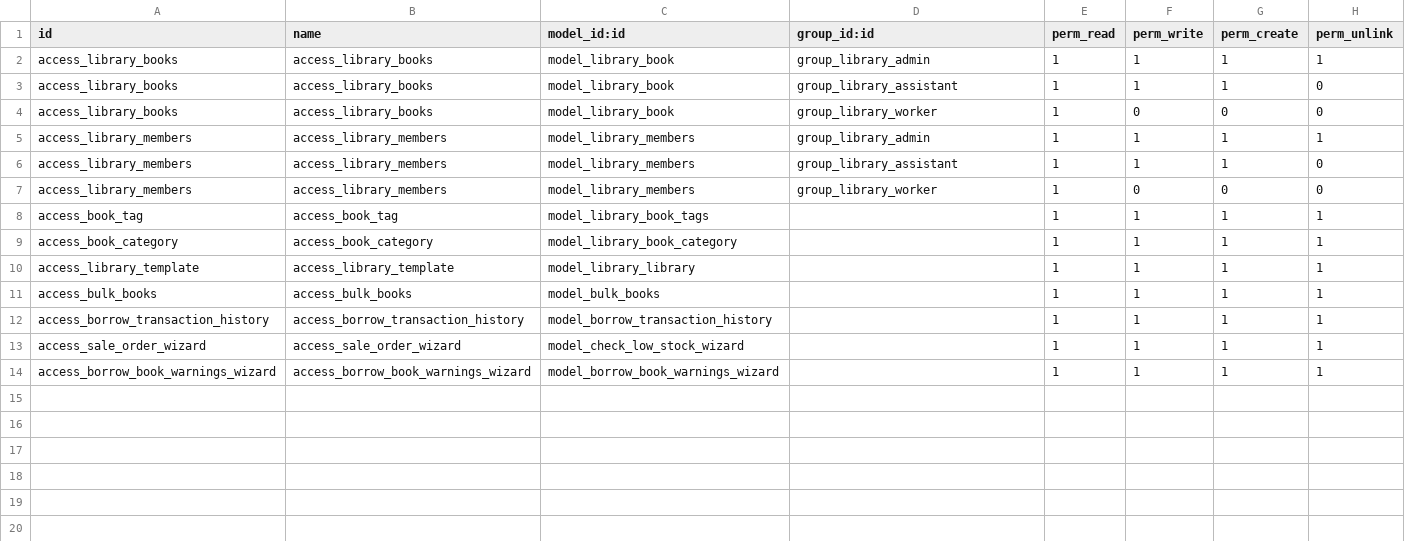
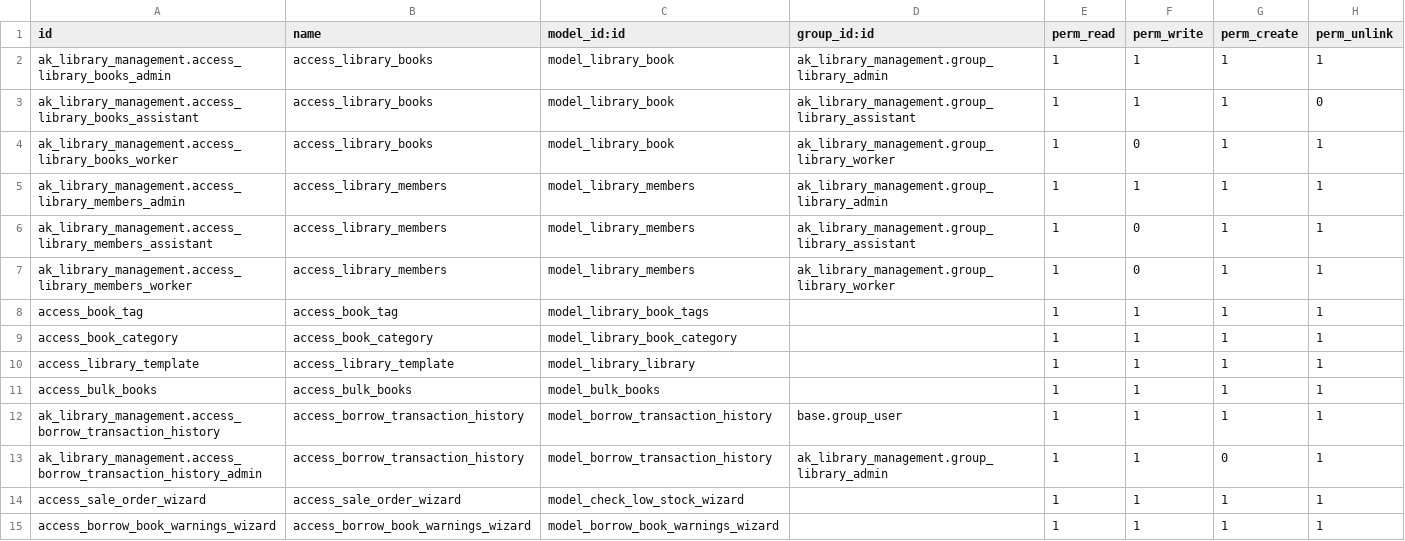
Before and after one commit to ai-astha-jain/training-astha-jain-odoo, a CSV file: ak_library_management/security/ir.model.access.csv, drawn as a sheet.

```diff
--- a/ak_library_management/security/ir.model.access.csv
+++ b/ak_library_management/security/ir.model.access.csv
@@ -1,8 +1,8 @@
 id,name,model_id:id,group_id:id,perm_read,perm_write,perm_create,perm_unlink
-access_library_books,access_library_books,model_library_book,group_library_admin,1,1,1,1
-access_library_books,access_library_books,model_library_book,group_library_assistant,1,1,1,0
-access_library_books,access_library_books,model_library_book,group_library_worker,1,0,0,0
-access_library_members,access_library_members,model_library_members,group_library_admin,1,1,1,1
-access_library_members,access_library_members,model_library_members,group_library_assistant,1,1,1,0
-access_library_members,access_library_members,model_library_members,group_library_worker,1,0,0,0
+ak_library_management.access_library_books_admin,access_library_books,model_library_book,ak_library_management.group_library_admin,1,1,1,1
+ak_library_management.access_library_books_assistant,access_library_books,model_library_book,ak_library_management.group_library_assistant,1,1,1,0
+ak_library_management.access_library_books_worker,access_library_books,model_library_book,ak_library_management.group_library_worker,1,0,1,1
+ak_library_management.access_library_members_admin,access_library_members,model_library_members,ak_library_management.group_library_admin,1,1,1,1
+ak_library_management.access_library_members_assistant,access_library_members,model_library_members,ak_library_management.group_library_assistant,1,0,1,1
+ak_library_management.access_library_members_worker,access_library_members,model_library_members,ak_library_management.group_library_worker,1,0,1,1
 access_book_tag,access_book_tag,model_library_book_tags,,1,1,1,1
@@ -11,3 +11,4 @@ access_library_template,access_library_template,model_library_library,,1,1,1,1
 access_bulk_books,access_bulk_books,model_bulk_books,,1,1,1,1
-access_borrow_transaction_history,access_borrow_transaction_history,model_borrow_transaction_history,,1,1,1,1
+ak_library_management.access_borrow_transaction_history,access_borrow_transaction_history,model_borrow_transaction_history,base.group_user,1,1,1,1
+ak_library_management.access_borrow_transaction_history_admin,access_borrow_transaction_history,model_borrow_transaction_history,ak_library_management.group_library_admin,1,1,0,1
 access_sale_order_wizard,access_sale_order_wizard,model_check_low_stock_wizard,,1,1,1,1
```
Also changed, not shown: 6 other files.
